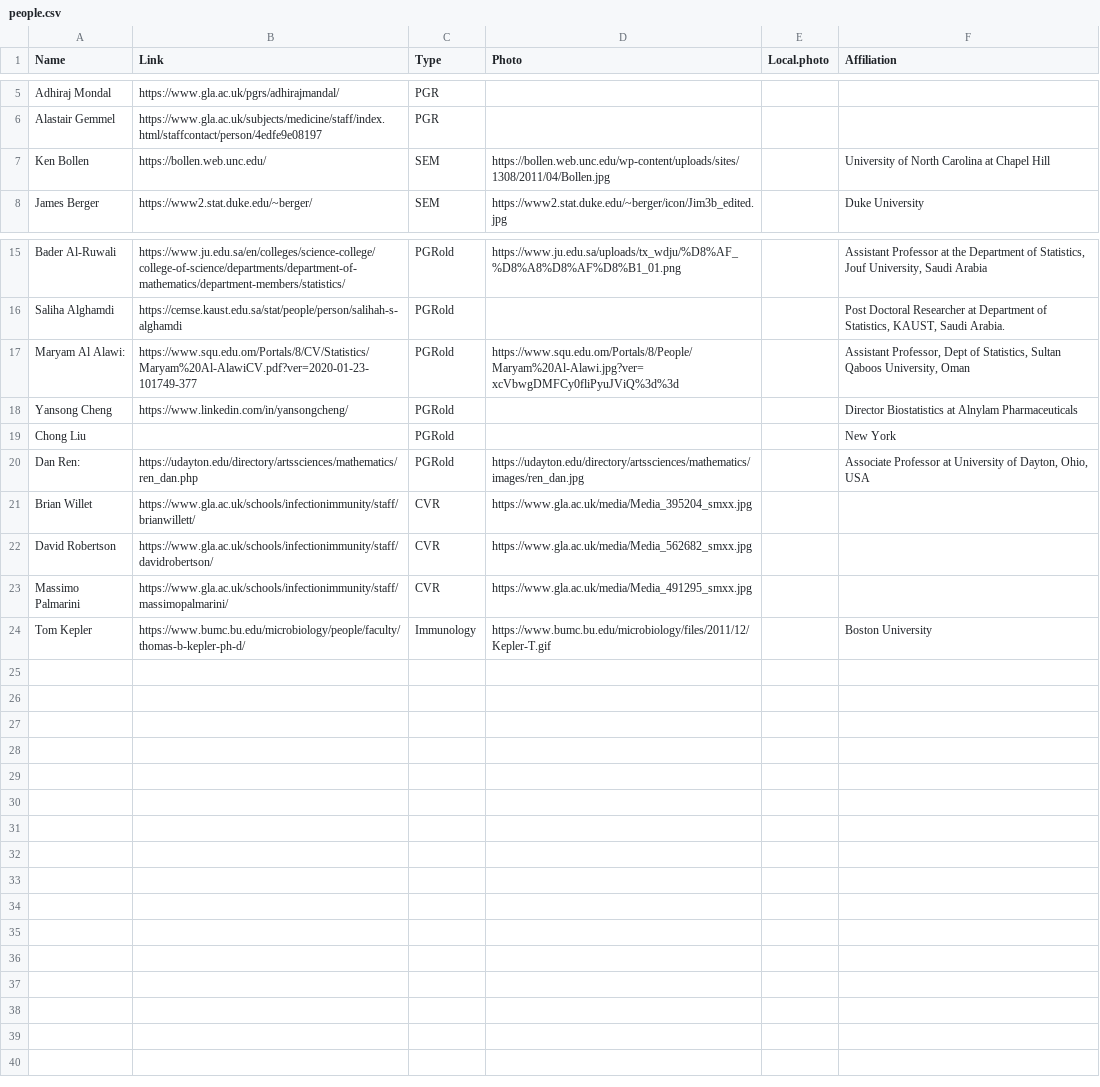
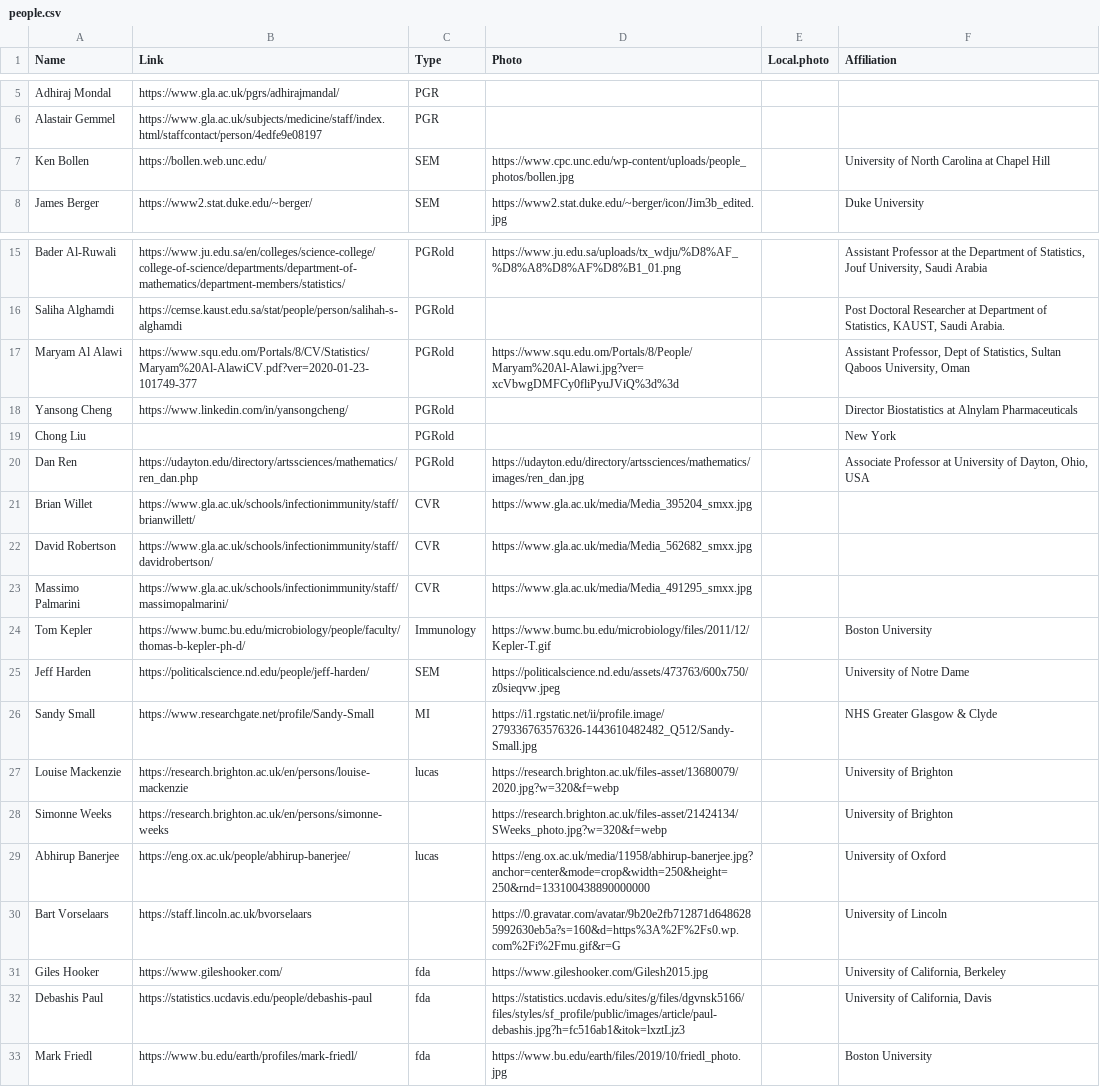
Before and after one commit to surajitstat/surajitstat.github.io, a CSV file: _data/people.csv, drawn as a sheet; only a part is shown, gaps mark what is left out.

```diff
--- a/_data/people.csv
+++ b/_data/people.csv
@@ -6,3 +6,3 @@ Adhiraj Mondal,https://www.gla.ac.uk/pgrs/adhirajmandal/,PGR,,,
 Alastair Gemmel,https://www.gla.ac.uk/subjects/medicine/staff/index.html/staffcontact/person/4edfe9e08197,PGR,,,
-Ken Bollen,https://bollen.web.unc.edu/,SEM,https://bollen.web.unc.edu/wp-content/uploads/sites/1308/2011/04/Bollen.jpg,,University of North Carolina at Chapel Hill
+Ken Bollen,https://bollen.web.unc.edu/,SEM,https://www.cpc.unc.edu/wp-content/uploads/people_photos/bollen.jpg,,University of North Carolina at Chapel Hill
 James Berger,https://www2.stat.duke.edu/~berger/,SEM,https://www2.stat.duke.edu/~berger/icon/Jim3b_edited.jpg,,Duke University
@@ -16,6 +16,6 @@ Bader Al-Ruwali,https://www.ju.edu.sa/en/colleges/science-college/college-of-sci
 Saliha Alghamdi,https://cemse.kaust.edu.sa/stat/people/person/salihah-s-alghamdi,PGRold,,,"Post Doctoral Researcher at Department of Statistics, KAUST, Saudi Arabia."
-Maryam Al Alawi:,https://www.squ.edu.om/Portals/8/CV/Statistics/Maryam%20Al-AlawiCV.pdf?ver=2020-01-23-101749-377,PGRold,https://www.squ.edu.om/Portals/8/People/Maryam%20Al-Alawi.jpg?ver=xcVbwgDMFCy0fliPyuJViQ%3d%3d,,"Assistant Professor, Dept  of Statistics, Sultan Qaboos University, Oman"
+Maryam Al Alawi,https://www.squ.edu.om/Portals/8/CV/Statistics/Maryam%20Al-AlawiCV.pdf?ver=2020-01-23-101749-377,PGRold,https://www.squ.edu.om/Portals/8/People/Maryam%20Al-Alawi.jpg?ver=xcVbwgDMFCy0fliPyuJViQ%3d%3d,,"Assistant Professor, Dept  of Statistics, Sultan Qaboos University, Oman"
 Yansong Cheng,https://www.linkedin.com/in/yansongcheng/,PGRold,,,Director Biostatistics at Alnylam Pharmaceuticals
 Chong Liu,,PGRold,,,New York
-Dan Ren:,https://udayton.edu/directory/artssciences/mathematics/ren_dan.php,PGRold,https://udayton.edu/directory/artssciences/mathematics/images/ren_dan.jpg,,"Associate Professor at University of Dayton, Ohio, USA"
+Dan Ren,https://udayton.edu/directory/artssciences/mathematics/ren_dan.php,PGRold,https://udayton.edu/directory/artssciences/mathematics/images/ren_dan.jpg,,"Associate Professor at University of Dayton, Ohio, USA"
 Brian Willet,https://www.gla.ac.uk/schools/infectionimmunity/staff/brianwillett/,CVR,https://www.gla.ac.uk/media/Media_395204_smxx.jpg,,
@@ -24 +24,10 @@ Massimo Palmarini,https://www.gla.ac.uk/schools/infectionimmunity/staff/massimop
 Tom Kepler,https://www.bumc.bu.edu/microbiology/people/faculty/thomas-b-kepler-ph-d/,Immunology,https://www.bumc.bu.edu/microbiology/files/2011/12/Kepler-T.gif,,Boston University
+Jeff Harden,https://politicalscience.nd.edu/people/jeff-harden/,SEM,https://politicalscience.nd.edu/assets/473763/600x750/z0sieqvw.jpeg,,University of Notre Dame
+Sandy Small,https://www.researchgate.net/profile/Sandy-Small,MI,https://i1.rgstatic.net/ii/profile.image/279336763576326-1443610482482_Q512/Sandy-Small.jpg,,NHS Greater Glasgow & Clyde
+Louise Mackenzie,https://research.brighton.ac.uk/en/persons/louise-mackenzie,lucas,https://research.brighton.ac.uk/files-asset/13680079/2020.jpg?w=320&f=webp,,University of Brighton
+Simonne Weeks,https://research.brighton.ac.uk/en/persons/simonne-weeks,,https://research.brighton.ac.uk/files-asset/21424134/SWeeks_photo.jpg?w=320&f=webp,,University of Brighton
+Abhirup Banerjee,https://eng.ox.ac.uk/people/abhirup-banerjee/,lucas,https://eng.ox.ac.uk/media/11958/abhirup-banerjee.jpg?anchor=center&mode=crop&width=250&height=250&rnd=133100438890000000,,University of Oxford
+Bart Vorselaars,https://staff.lincoln.ac.uk/bvorselaars,,https://0.gravatar.com/avatar/9b20e2fb712871d6486285992630eb5a?s=160&d=https%3A%2F%2Fs0.wp.com%2Fi%2Fmu.gif&r=G,,University of Lincoln
+Giles Hooker,https://www.gileshooker.com/,fda,https://www.gileshooker.com/Gilesh2015.jpg,,"University of California, Berkeley"
+Debashis Paul,https://statistics.ucdavis.edu/people/debashis-paul,fda,https://statistics.ucdavis.edu/sites/g/files/dgvnsk5166/files/styles/sf_profile/public/images/article/paul-debashis.jpg?h=fc516ab1&itok=lxztLjz3,,"University of California, Davis"
+Mark Friedl,https://www.bu.edu/earth/profiles/mark-friedl/,fda,https://www.bu.edu/earth/files/2019/10/friedl_photo.jpg,,Boston University
```
Also changed, not shown: 14 other files.
